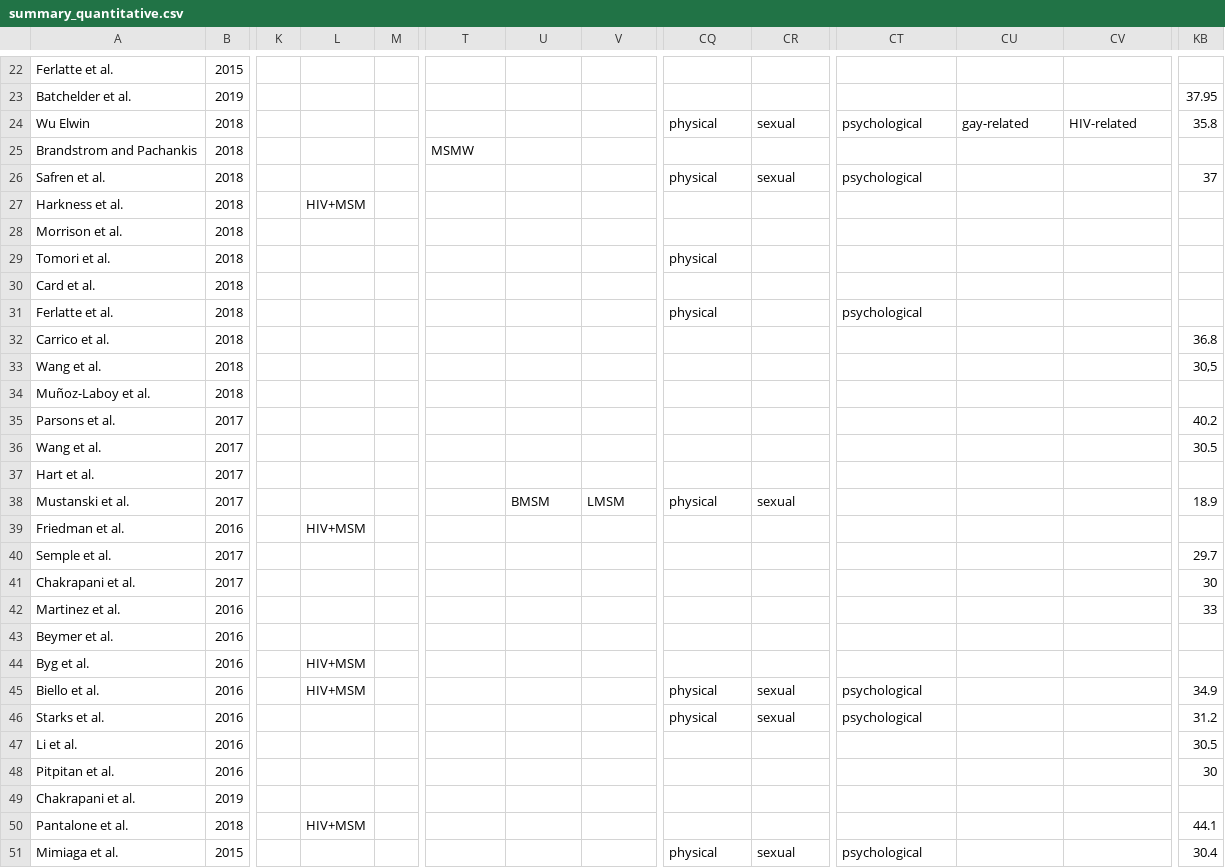
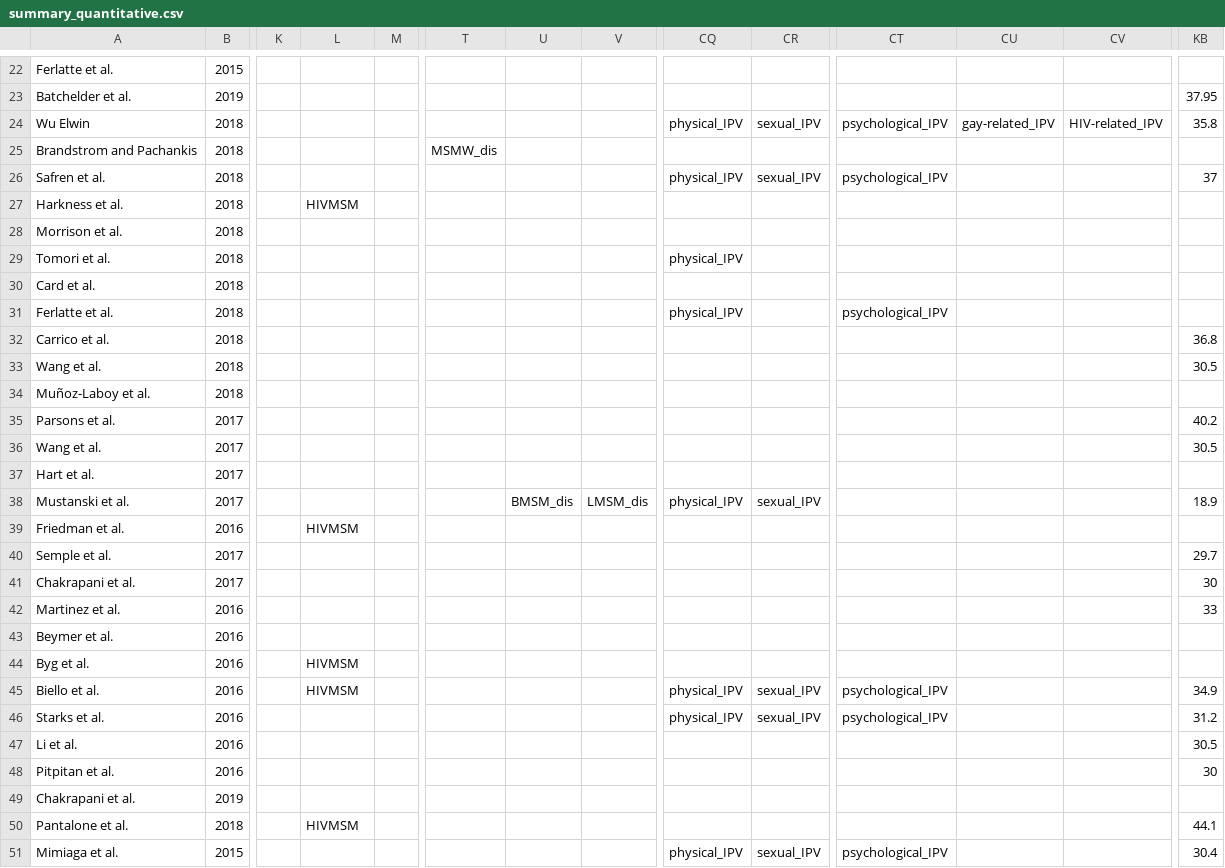
Before and after one commit to MaxenceOuafik/MSM-Syndemic-Scoping-Review, a CSV file: Data/summary_quantitative.csv, drawn as a sheet; only a part is shown, gaps mark what is left out; the diff covers the shown part only; the diff names each change by its address in the sheet, - before the commit and + after, or states it on an @@ line.

```diff
--- a/Data/summary_quantitative.csv
+++ b/Data/summary_quantitative.csv
-CQ24: physical
+CQ24: physical_IPV
-CR24: sexual
+CR24: sexual_IPV
-CT24: psychological
+CT24: psychological_IPV
-CU24: gay-related
+CU24: gay-related_IPV
-CV24: HIV-related
+CV24: HIV-related_IPV
-T25: MSMW
+T25: MSMW_dis
-CQ26: physical
+CQ26: physical_IPV
-CR26: sexual
+CR26: sexual_IPV
-CT26: psychological
+CT26: psychological_IPV
-L27: HIV+MSM
+L27: HIVMSM
-CQ29: physical
+CQ29: physical_IPV
-CQ31: physical
+CQ31: physical_IPV
-CT31: psychological
+CT31: psychological_IPV
-KB33: 30,5
+KB33: 30.5
-U38: BMSM
+U38: BMSM_dis
-V38: LMSM
+V38: LMSM_dis
-CQ38: physical
+CQ38: physical_IPV
-CR38: sexual
+CR38: sexual_IPV
-L39: HIV+MSM
+L39: HIVMSM
-L44:L45: HIV+MSM
+L44:L45: HIVMSM
-CQ45:CQ46: physical
+CQ45:CQ46: physical_IPV
-CR45:CR46: sexual
+CR45:CR46: sexual_IPV
-CT45:CT46: psychological
+CT45:CT46: psychological_IPV
-L50: HIV+MSM
+L50: HIVMSM
-CQ51: physical
+CQ51: physical_IPV
-CR51: sexual
+CR51: sexual_IPV
-CT51: psychological
+CT51: psychological_IPV
```
Also changed, not shown: 95 edited cells elsewhere in this file.
